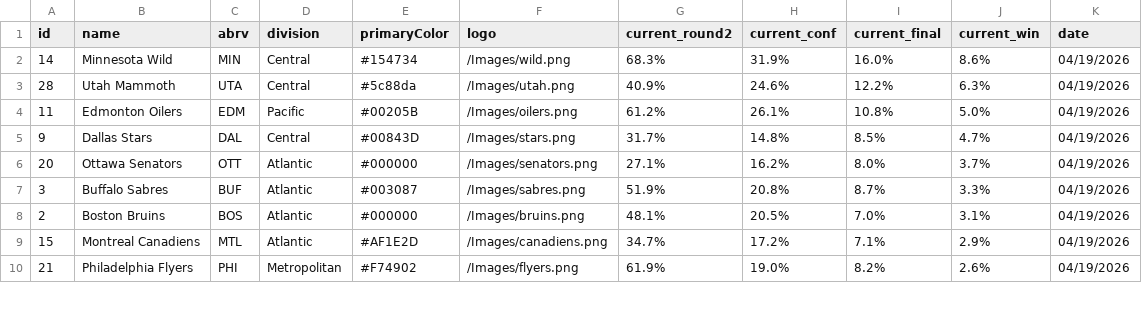
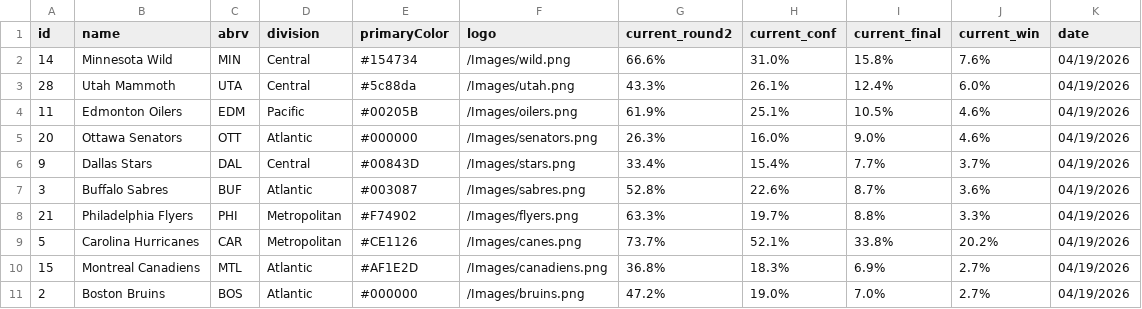
Before and after one commit to stevenpfaff/NHL-Projections-React, a CSV file: public/playoffs.csv, drawn as a sheet; only a part is shown; the diff covers the shown part only.

Commit message:
Update data 2026-04-19

```diff
--- a/public/playoffs.csv
+++ b/public/playoffs.csv
@@ -1,10 +1,11 @@
 id,name,abrv,division,primaryColor,logo,current_round2,current_conf,current_final,current_win,date
-14,Minnesota Wild,MIN,Central,#154734,/Images/wild.png,68.3%,31.9%,16.0%,8.6%,04/19/2026
-28,Utah Mammoth,UTA,Central,#5c88da,/Images/utah.png,40.9%,24.6%,12.2%,6.3%,04/19/2026
-11,Edmonton Oilers,EDM,Pacific,#00205B,/Images/oilers.png,61.2%,26.1%,10.8%,5.0%,04/19/2026
-9,Dallas Stars,DAL,Central,#00843D,/Images/stars.png,31.7%,14.8%,8.5%,4.7%,04/19/2026
-20,Ottawa Senators,OTT,Atlantic,#000000,/Images/senators.png,27.1%,16.2%,8.0%,3.7%,04/19/2026
-3,Buffalo Sabres,BUF,Atlantic,#003087,/Images/sabres.png,51.9%,20.8%,8.7%,3.3%,04/19/2026
-2,Boston Bruins,BOS,Atlantic,#000000,/Images/bruins.png,48.1%,20.5%,7.0%,3.1%,04/19/2026
-15,Montreal Canadiens,MTL,Atlantic,#AF1E2D,/Images/canadiens.png,34.7%,17.2%,7.1%,2.9%,04/19/2026
-21,Philadelphia Flyers,PHI,Metropolitan,#F74902,/Images/flyers.png,61.9%,19.0%,8.2%,2.6%,04/19/2026
+14,Minnesota Wild,MIN,Central,#154734,/Images/wild.png,66.6%,31.0%,15.8%,7.6%,04/19/2026
+28,Utah Mammoth,UTA,Central,#5c88da,/Images/utah.png,43.3%,26.1%,12.4%,6.0%,04/19/2026
+11,Edmonton Oilers,EDM,Pacific,#00205B,/Images/oilers.png,61.9%,25.1%,10.5%,4.6%,04/19/2026
+20,Ottawa Senators,OTT,Atlantic,#000000,/Images/senators.png,26.3%,16.0%,9.0%,4.6%,04/19/2026
+9,Dallas Stars,DAL,Central,#00843D,/Images/stars.png,33.4%,15.4%,7.7%,3.7%,04/19/2026
+3,Buffalo Sabres,BUF,Atlantic,#003087,/Images/sabres.png,52.8%,22.6%,8.7%,3.6%,04/19/2026
+21,Philadelphia Flyers,PHI,Metropolitan,#F74902,/Images/flyers.png,63.3%,19.7%,8.8%,3.3%,04/19/2026
+5,Carolina Hurricanes,CAR,Metropolitan,#CE1126,/Images/canes.png,73.7%,52.1%,33.8%,20.2%,04/19/2026
+15,Montreal Canadiens,MTL,Atlantic,#AF1E2D,/Images/canadiens.png,36.8%,18.3%,6.9%,2.7%,04/19/2026
+2,Boston Bruins,BOS,Atlantic,#000000,/Images/bruins.png,47.2%,19.0%,7.0%,2.7%,04/19/2026
```
Also changed, not shown: 2 added rows, 3 removed rows and 16 edited cells elsewhere in this file.
